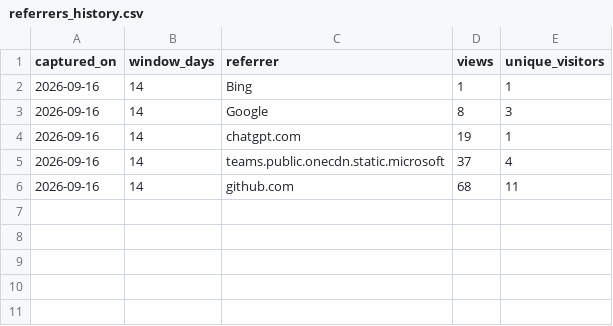
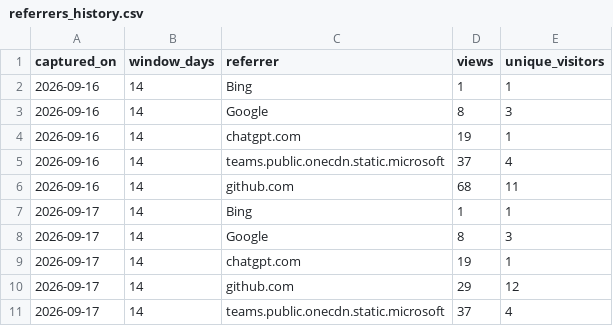
Before and after one commit to pelca-analytics/pelca-analytics.github.io, a CSV file: referrers_history.csv, drawn as a sheet.

```diff
--- a/referrers_history.csv
+++ b/referrers_history.csv
@@ -6 +6,6 @@ captured_on,window_days,referrer,views,unique_visitors
 2026-09-16,14,github.com,68,11
+2026-09-17,14,Bing,1,1
+2026-09-17,14,Google,8,3
+2026-09-17,14,chatgpt.com,19,1
+2026-09-17,14,github.com,29,12
+2026-09-17,14,teams.public.onecdn.static.microsoft,37,4
```
Also changed, not shown: paths_history.csv, paths_latest.csv, 15 other files.
